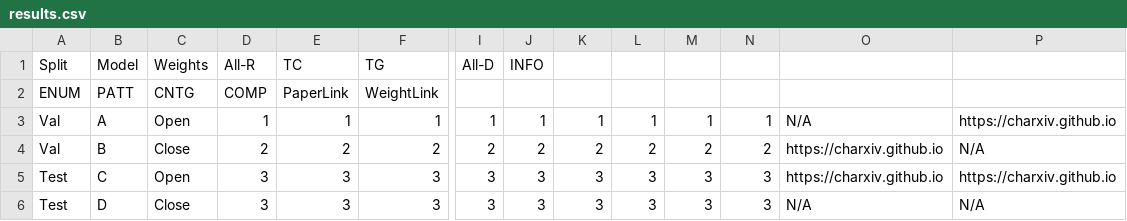
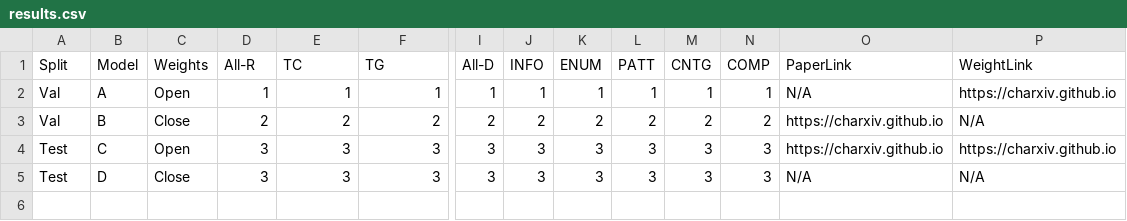
Before and after one commit to charxiv/charxiv.github.io, a CSV file: results.csv, drawn as a sheet; only a part is shown, gaps mark what is left out; rows hold the shown columns only; the diff names each change by its address in the sheet, - before the commit and + after, or states it on an @@ line.

Commit message:
fix csv

```diff
--- a/results.csv
+++ b/results.csv
-K1: (empty)
+K1: ENUM
-L1: (empty)
+L1: PATT
-M1: (empty)
+M1: CNTG
-N1: (empty)
+N1: COMP
-O1: (empty)
+O1: PaperLink
-P1: (empty)
+P1: WeightLink
-row 2: ENUM | PATT | CNTG | COMP | PaperLink | WeightLink
```
